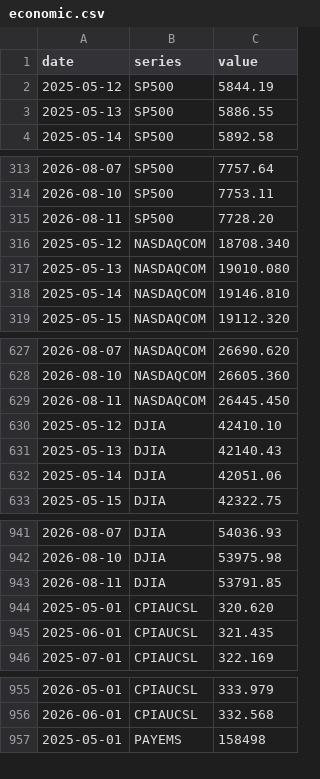
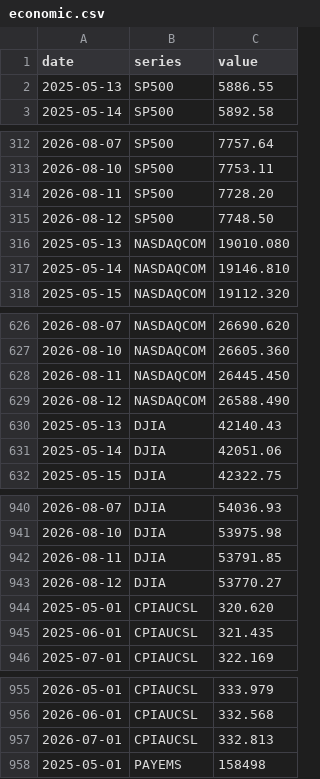
Before and after one commit to davidmold/spockpoll, a CSV file: economic.csv, drawn as a sheet; only a part is shown, gaps mark what is left out; the diff covers the shown part only.

```diff
--- a/economic.csv
+++ b/economic.csv
@@ -1,3 +1,2 @@
 date,series,value
-2025-05-12,SP500,5844.19
 2025-05-13,SP500,5886.55
@@ -315,3 +314,3 @@ date,series,value
 2026-08-11,SP500,7728.20
-2025-05-12,NASDAQCOM,18708.340
+2026-08-12,SP500,7748.50
 2025-05-13,NASDAQCOM,19010.080
@@ -629,3 +628,3 @@ date,series,value
 2026-08-11,NASDAQCOM,26445.450
-2025-05-12,DJIA,42410.10
+2026-08-12,NASDAQCOM,26588.490
 2025-05-13,DJIA,42140.43
@@ -943,2 +942,3 @@ date,series,value
 2026-08-11,DJIA,53791.85
+2026-08-12,DJIA,53770.27
 2025-05-01,CPIAUCSL,320.620
@@ -956,2 +956,3 @@ date,series,value
 2026-06-01,CPIAUCSL,332.568
+2026-07-01,CPIAUCSL,332.813
 2025-05-01,PAYEMS,158498
```
Also changed, not shown: 1 removed row elsewhere in this file, president.csv.
